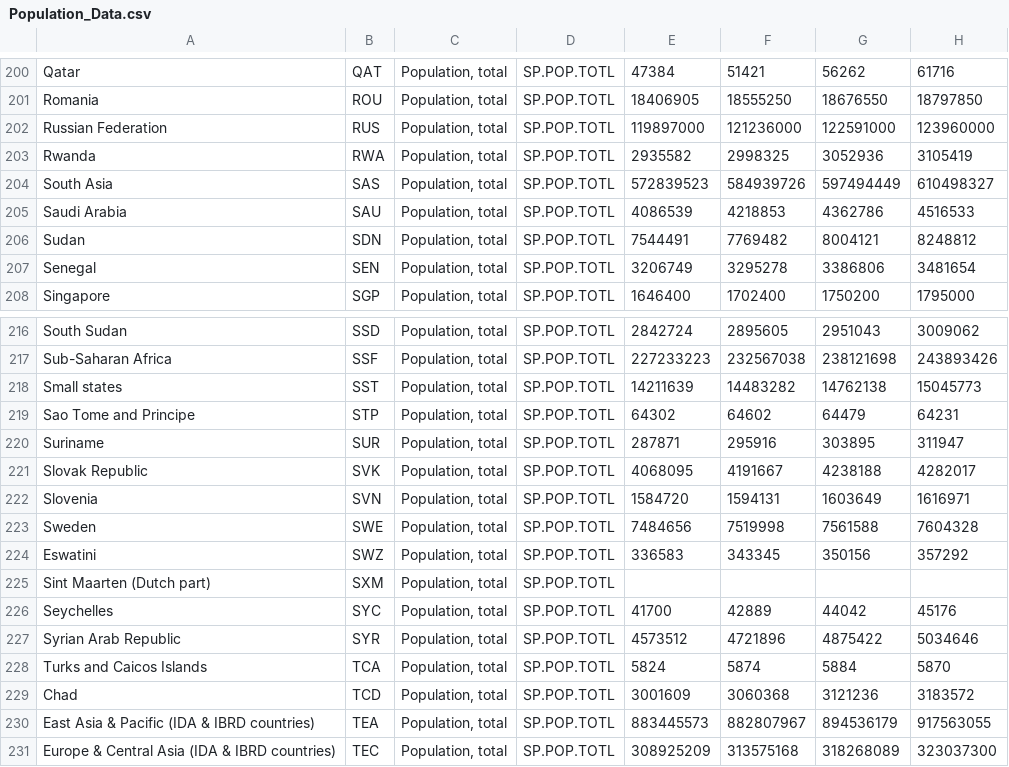
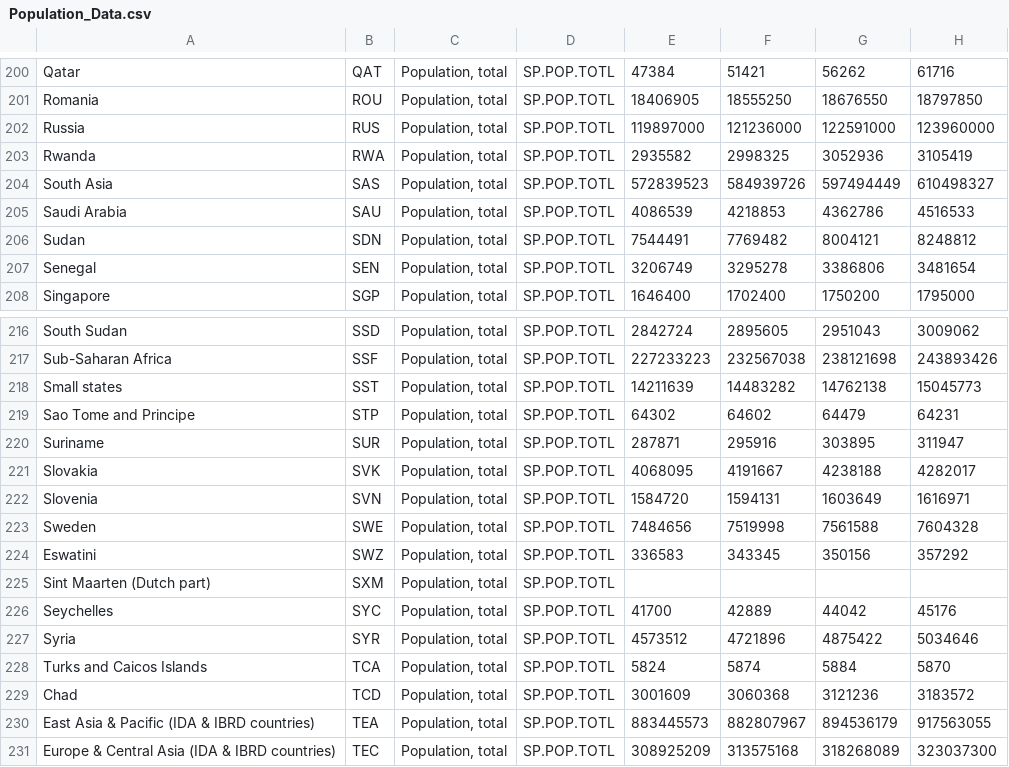
Before and after one commit to MunskyGroup/Matlab_Wrap_for_JHU_COVID19, a CSV file: data/Population_Data.csv, drawn as a sheet; only a part is shown, gaps mark what is left out; the diff covers the shown part only; the diff names each change by its address in the sheet, - before the commit and + after, or states it on an @@ line.

```diff
--- a/data/Population_Data.csv
+++ b/data/Population_Data.csv
-A202: Russian Federation
+A202: Russia
-A221: Slovak Republic
+A221: Slovakia
-A227: Syrian Arab Republic
+A227: Syria
```
Also changed, not shown: 21 edited cells elsewhere in this file, 25 other files.
